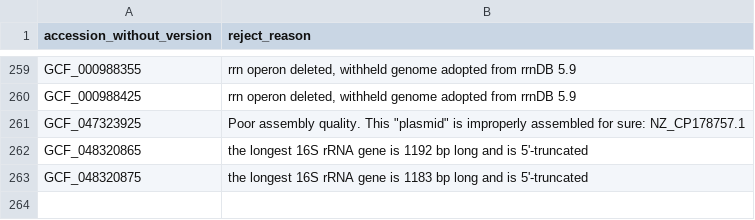
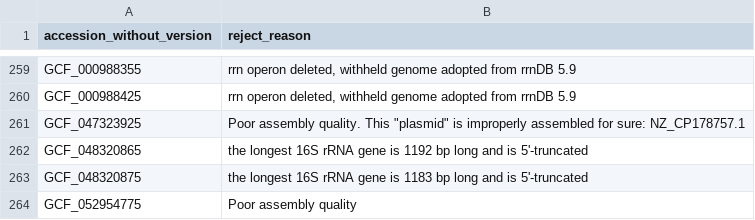
Before and after one commit to masikol/ribogrove-tools, a TSV file: create_RiboGrove/collect_and_filter/scripts/data/ad_hoc/assembly_blacklist.tsv, drawn as a sheet; only a part is shown, gaps mark what is left out.

```diff
--- a/create_RiboGrove/collect_and_filter/scripts/data/ad_hoc/assembly_blacklist.tsv
+++ b/create_RiboGrove/collect_and_filter/scripts/data/ad_hoc/assembly_blacklist.tsv
@@ -263 +263,2 @@ GCF_048320865	the longest 16S rRNA gene is 1192 bp long and is 5'-truncated
 GCF_048320875	the longest 16S rRNA gene is 1183 bp long and is 5'-truncated
+GCF_052954775	Poor assembly quality
```
Also changed, not shown: 8 other files.
